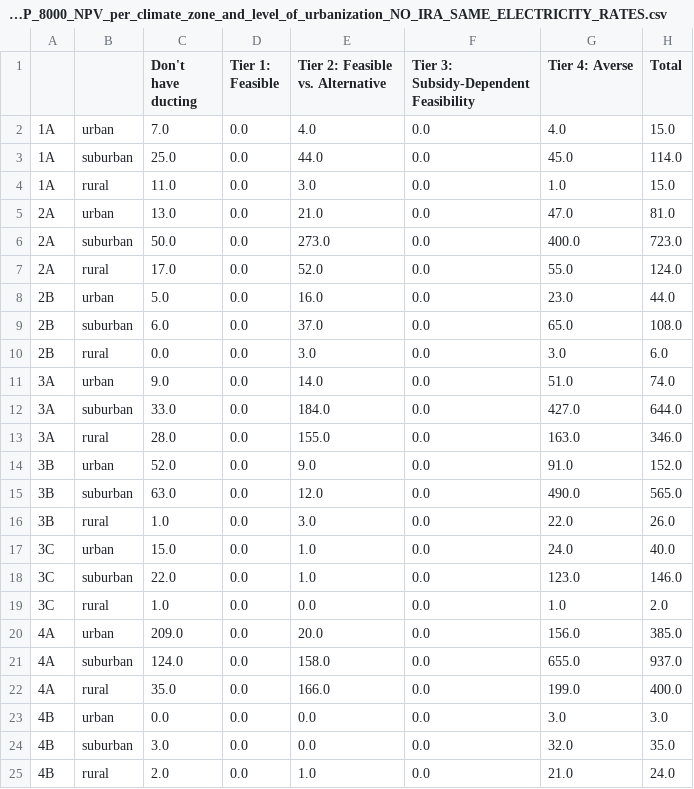
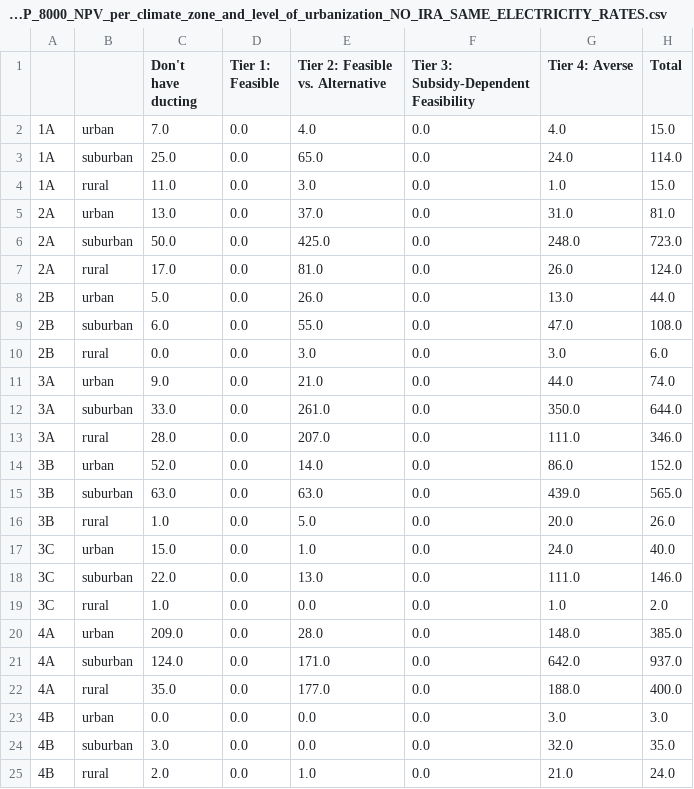
Before and after one commit to jordan-joseph126/cmu-tare-model, a CSV file: output_results/comparing_tiers_of_national_ASHP_8000_NPV_per_climate_zone_and_level_of_urbanization_NO_IRA_SAME_ELECTRICITY_RATES.csv, drawn as a sheet; only a part is shown; the diff covers the shown part only.

Commit message:
successfully recreated no IRA results, and added a new sensitivity analysis

```diff
--- a/output_results/comparing_tiers_of_national_ASHP_8000_NPV_per_climate_zone_and_level_of_urbanization_NO_IRA_SAME_ELECTRICITY_RATES.csv
+++ b/output_results/comparing_tiers_of_national_ASHP_8000_NPV_per_climate_zone_and_level_of_urbanization_NO_IRA_SAME_ELECTRICITY_RATES.csv
@@ -2,22 +2,22 @@
 1A,urban,7.0,0.0,4.0,0.0,4.0,15.0
-1A,suburban,25.0,0.0,44.0,0.0,45.0,114.0
+1A,suburban,25.0,0.0,65.0,0.0,24.0,114.0
 1A,rural,11.0,0.0,3.0,0.0,1.0,15.0
-2A,urban,13.0,0.0,21.0,0.0,47.0,81.0
-2A,suburban,50.0,0.0,273.0,0.0,400.0,723.0
-2A,rural,17.0,0.0,52.0,0.0,55.0,124.0
-2B,urban,5.0,0.0,16.0,0.0,23.0,44.0
-2B,suburban,6.0,0.0,37.0,0.0,65.0,108.0
+2A,urban,13.0,0.0,37.0,0.0,31.0,81.0
+2A,suburban,50.0,0.0,425.0,0.0,248.0,723.0
+2A,rural,17.0,0.0,81.0,0.0,26.0,124.0
+2B,urban,5.0,0.0,26.0,0.0,13.0,44.0
+2B,suburban,6.0,0.0,55.0,0.0,47.0,108.0
 2B,rural,0.0,0.0,3.0,0.0,3.0,6.0
-3A,urban,9.0,0.0,14.0,0.0,51.0,74.0
-3A,suburban,33.0,0.0,184.0,0.0,427.0,644.0
-3A,rural,28.0,0.0,155.0,0.0,163.0,346.0
-3B,urban,52.0,0.0,9.0,0.0,91.0,152.0
-3B,suburban,63.0,0.0,12.0,0.0,490.0,565.0
-3B,rural,1.0,0.0,3.0,0.0,22.0,26.0
+3A,urban,9.0,0.0,21.0,0.0,44.0,74.0
+3A,suburban,33.0,0.0,261.0,0.0,350.0,644.0
+3A,rural,28.0,0.0,207.0,0.0,111.0,346.0
+3B,urban,52.0,0.0,14.0,0.0,86.0,152.0
+3B,suburban,63.0,0.0,63.0,0.0,439.0,565.0
+3B,rural,1.0,0.0,5.0,0.0,20.0,26.0
 3C,urban,15.0,0.0,1.0,0.0,24.0,40.0
-3C,suburban,22.0,0.0,1.0,0.0,123.0,146.0
+3C,suburban,22.0,0.0,13.0,0.0,111.0,146.0
 3C,rural,1.0,0.0,0.0,0.0,1.0,2.0
-4A,urban,209.0,0.0,20.0,0.0,156.0,385.0
-4A,suburban,124.0,0.0,158.0,0.0,655.0,937.0
-4A,rural,35.0,0.0,166.0,0.0,199.0,400.0
+4A,urban,209.0,0.0,28.0,0.0,148.0,385.0
+4A,suburban,124.0,0.0,171.0,0.0,642.0,937.0
+4A,rural,35.0,0.0,177.0,0.0,188.0,400.0
 4B,urban,0.0,0.0,0.0,0.0,3.0,3.0
```
Also changed, not shown: 24 edited cells elsewhere in this file, output_results/comparing_tiers_of_national_ASHP_8000_NPV_per_climate_zone_and_level_of_urbanization_NO_IRA_LOW_ELECTRICITY_RATES.csv, 4 other files.
